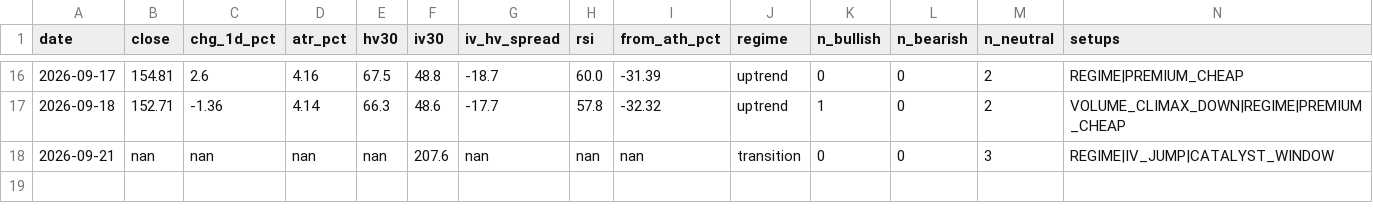
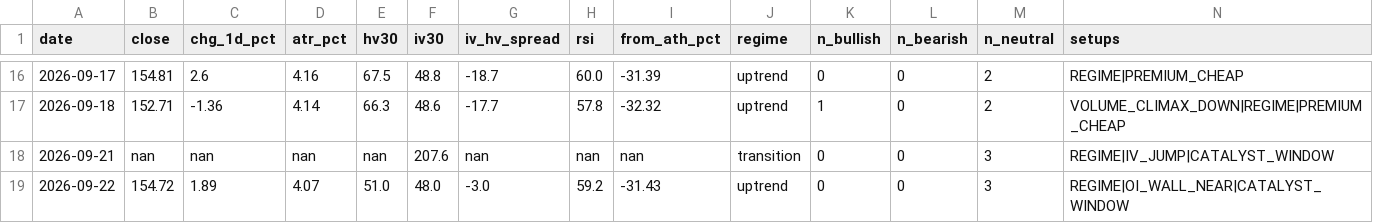
Before and after one commit to dataphilth/spcx-console, a CSV file: data/tape_history.csv, drawn as a sheet; only a part is shown, gaps mark what is left out; rows hold the shown columns only; the diff names each change by its address in the sheet, - before the commit and + after, or states it on an @@ line.

```diff
--- a/data/tape_history.csv
+++ b/data/tape_history.csv
+row 19: 2026-09-22 | 154.72 | 1.89 | 4.07 | 51.0 | 48.0 | -3.0 | 59.2 | -31.43 | uptrend | 0 | 0 | 3 | REGIME|OI_WALL_NEAR|CATALYST_WINDOW
```
Also changed, not shown: data/iv_history.csv, data/prices.csv, 4 other files.
